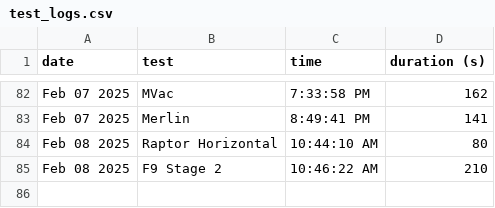
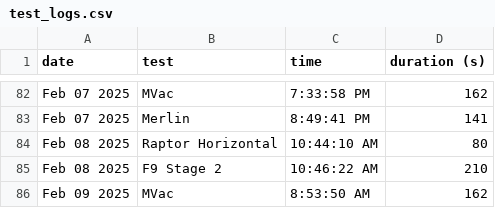
Before and after one commit to CameronField/SpaceX_Eng_Test_Log, a CSV file: test_logs.csv, drawn as a sheet; only a part is shown, gaps mark what is left out; the diff names each change by its address in the sheet, - before the commit and + after, or states it on an @@ line.

Commit message:
Update test log

```diff
--- a/test_logs.csv
+++ b/test_logs.csv
+row 86: Feb 09 2025 | MVac | 8:53:50 AM | 162
```
